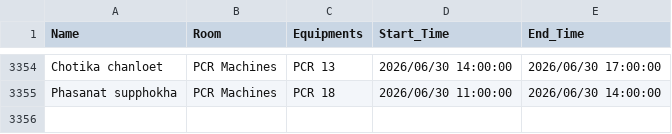
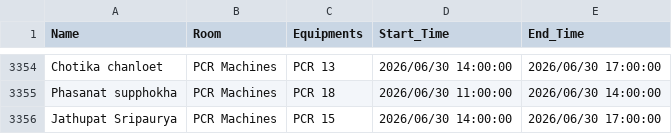
Before and after one commit to GeneticsKU/Lab-Equipments_Reservation, a CSV file: pcr_data.csv, drawn as a sheet; only a part is shown, gaps mark what is left out.

Commit message:
Update pcr_data.csv

```diff
--- a/pcr_data.csv
+++ b/pcr_data.csv
@@ -3355 +3355,2 @@ Chotika chanloet,PCR Machines,PCR 13,2026/06/30 14:00:00,2026/06/30 17:00:00
 Phasanat supphokha,PCR Machines,PCR 18,2026/06/30 11:00:00,2026/06/30 14:00:00
+Jathupat Sripaurya,PCR Machines,PCR 15,2026/06/30 14:00:00,2026/06/30 17:00:00
```
